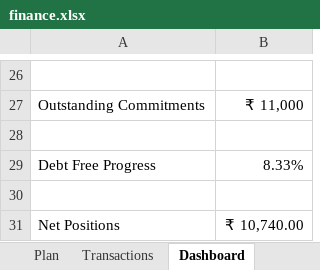
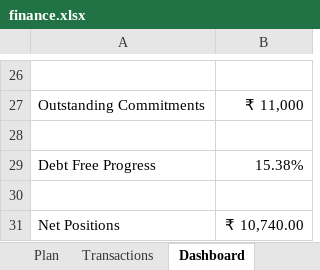
Before and after one commit to prathammanjhi/finance-ai-assistant, an Excel workbook: data/finance.xlsx, sheet Dashboard, drawn as a sheet; only a part is shown, gaps mark what is left out; values as stored, in another font and other column widths than the file's, no borders; the diff names each change by its address in the sheet, - before the commit and + after, or states it on an @@ line.

```diff
--- a/data/finance.xlsx (sheet Dashboard)
+++ b/data/finance.xlsx (sheet Dashboard)
-B29: 8.33%
+B29: 15.38%
```
Also changed, not shown: sheet Financial Commitments, sheet Lists, 2 other files.
